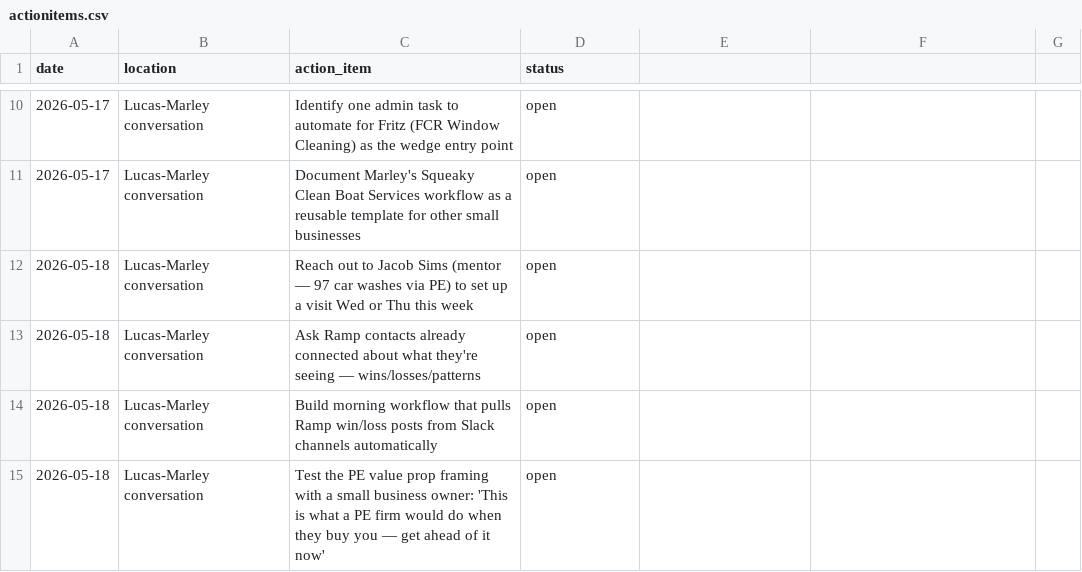
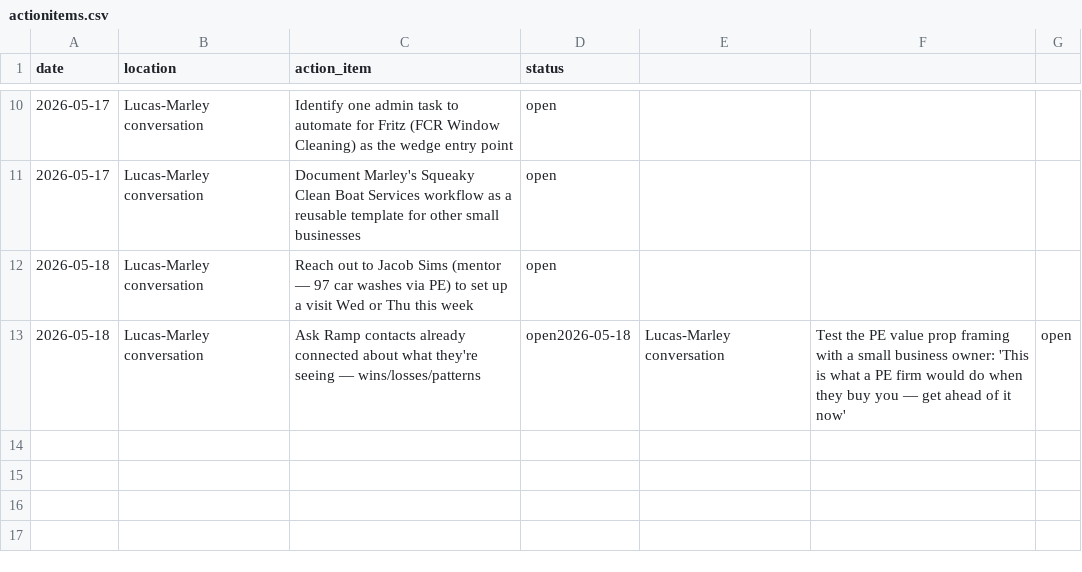
Before and after one commit to MarMar888/themomtest, a CSV file: actionitems.csv, drawn as a sheet; only a part is shown, gaps mark what is left out.

```diff
--- a/actionitems.csv
+++ b/actionitems.csv
@@ -12,4 +12,2 @@ date,location,action_item,status
 2026-05-18,Lucas-Marley conversation,Reach out to Jacob Sims (mentor — 97 car washes via PE) to set up a visit Wed or Thu this week,open
-2026-05-18,Lucas-Marley conversation,Ask Ramp contacts already connected about what they're seeing — wins/losses/patterns,open
-2026-05-18,Lucas-Marley conversation,Build morning workflow that pulls Ramp win/loss posts from Slack channels automatically,open
-2026-05-18,Lucas-Marley conversation,"Test the PE value prop framing with a small business owner: 'This is what a PE firm would do when they buy you — get ahead of it now'",open
+2026-05-18,Lucas-Marley conversation,Ask Ramp contacts already connected about what they're seeing — wins/losses/patterns,open2026-05-18,Lucas-Marley conversation,"Test the PE value prop framing with a small business owner: 'This is what a PE firm would do when they buy you — get ahead of it now'",open
```
Also changed, not shown: 1 other file.
